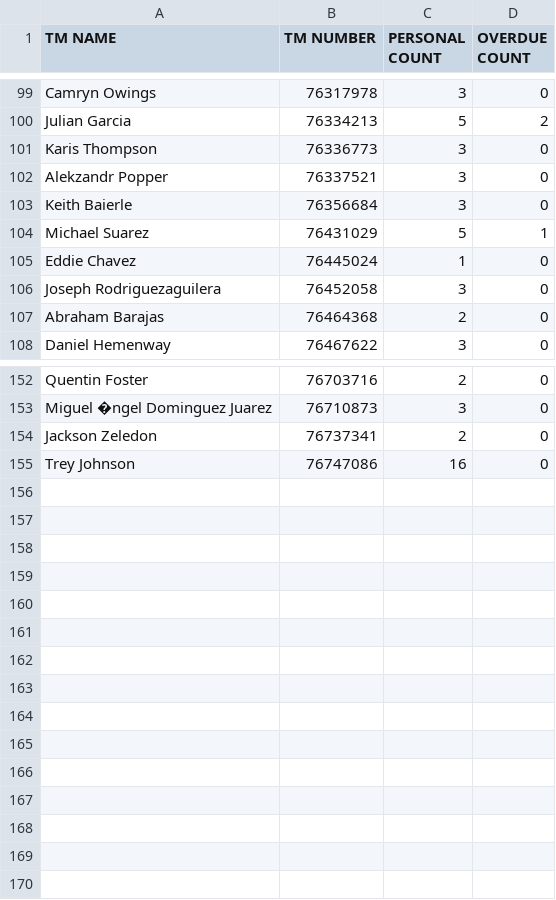
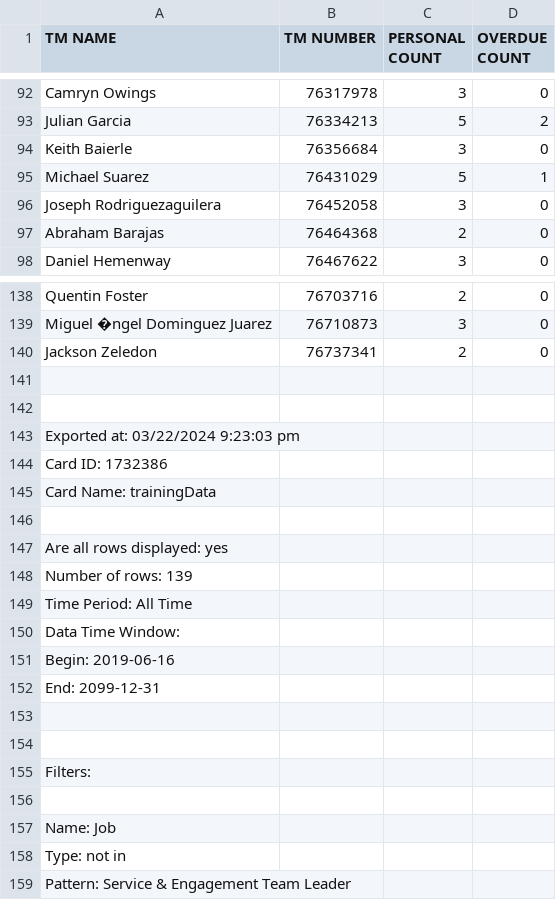
Before and after one commit to Alecay/break-schedules-builder, a CSV file: csvData/trainingData.csv, drawn as a sheet; only a part is shown, gaps mark what is left out; removed rows and columns are numbered as before the commit, all else as after; the diff covers the shown part only; the diff names each change by its address in the sheet, - before the commit and + after, or states it on an @@ line.

```diff
--- a/csvData/trainingData.csv
+++ b/csvData/trainingData.csv
-row 101: Karis Thompson | 76336773 | 3 | 0
-row 102: Alekzandr Popper | 76337521 | 3 | 0
-row 105: Eddie Chavez | 76445024 | 1 | 0
-row 141: Trey Johnson | 76747086 | 16 | 0
+row 141: (empty)
+row 142: (empty)
+row 143: Exported at: 03/22/2024 9:23:03 pm
+row 144: Card ID: 1732386
+row 145: Card Name: trainingData
+row 146: (empty)
+row 147: Are all rows displayed: yes
+row 148: Number of rows: 139
+row 149: Time Period: All Time
+row 150: Data Time Window:
+row 151: Begin: 2019-06-16
+row 152: End: 2099-12-31
+row 153: (empty)
+row 154: (empty)
+row 155: Filters:
+row 156: (empty)
+row 157: Name: Job
+row 158: Type: not in
+row 159: Pattern: Service & Engagement Team Leader
```
Also changed, not shown: 2 added rows, 13 removed rows and 14 edited cells elsewhere in this file, 10 other files.
